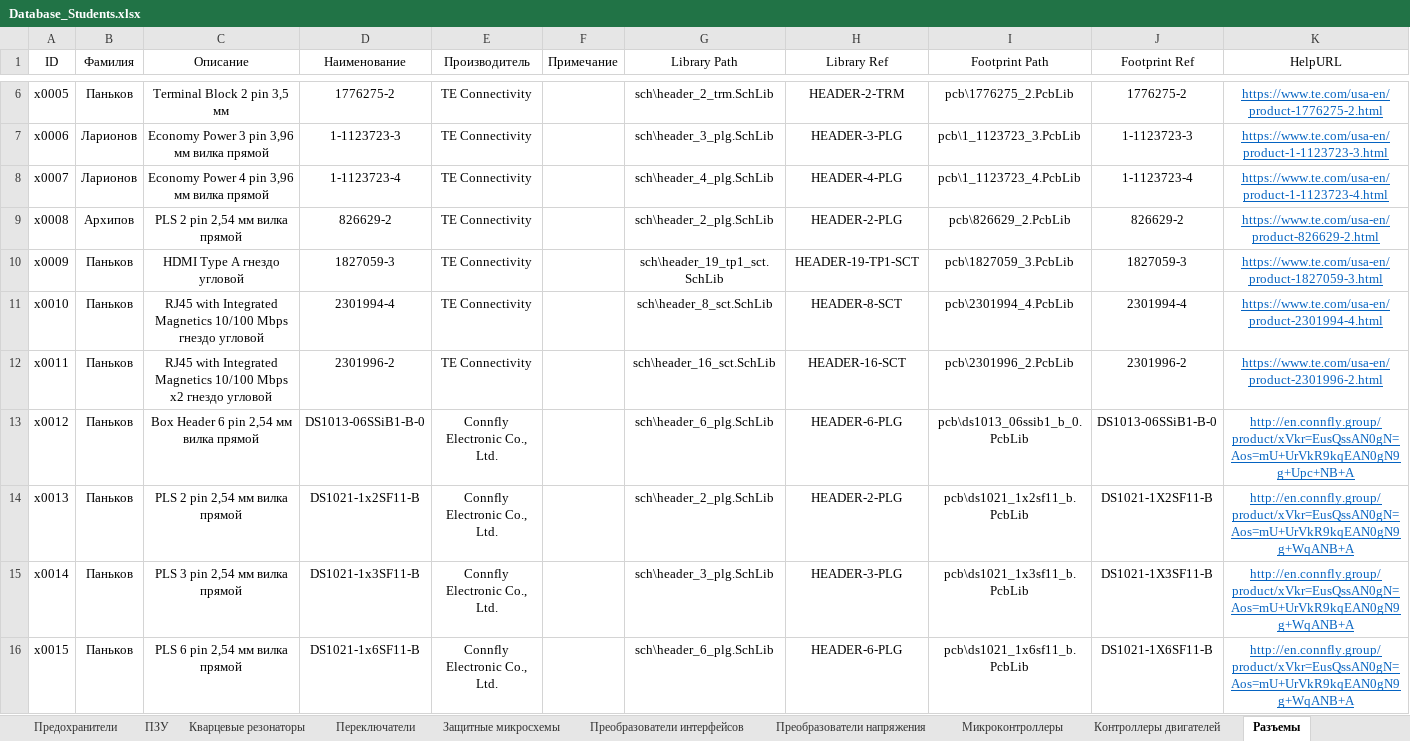
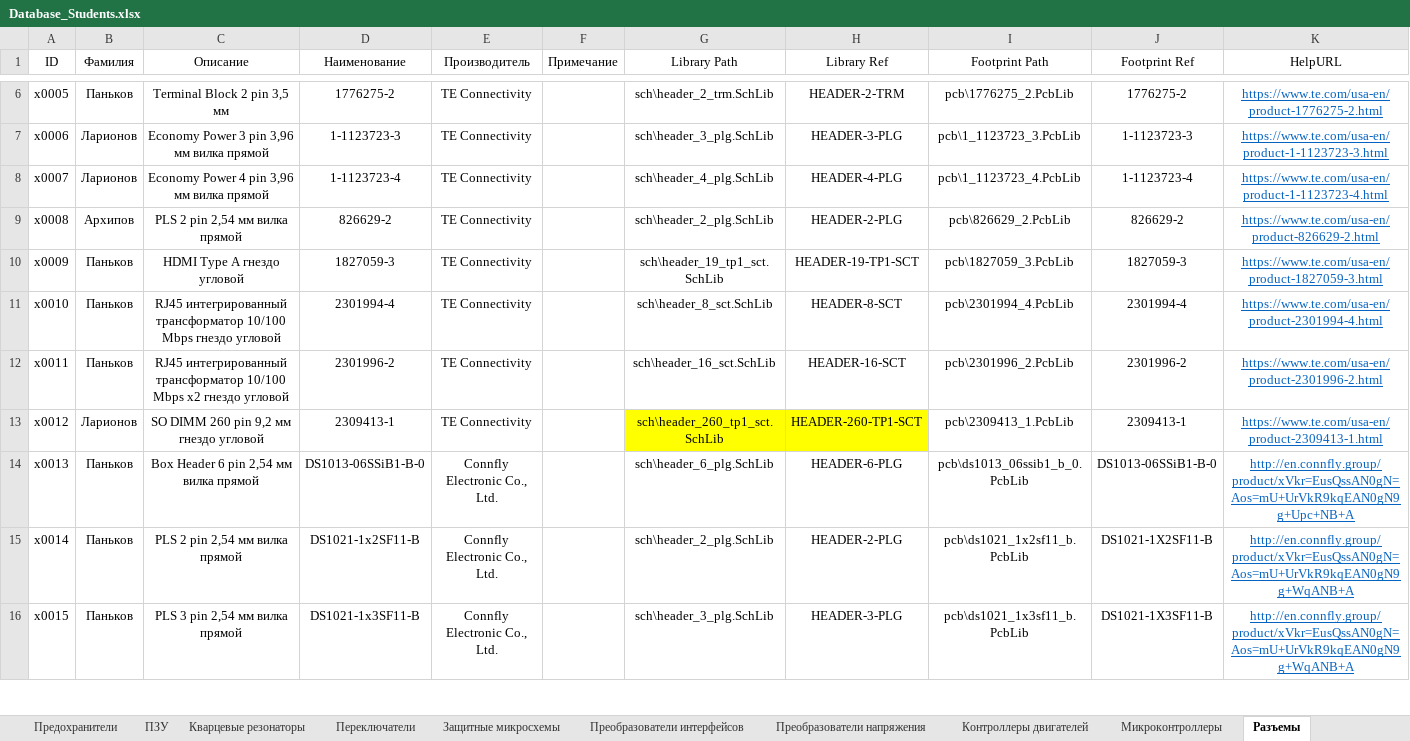
Before and after one commit to TonyCooT/Altium_BEng, an Excel workbook: library/Database_Students.xlsx, sheet Разъемы, drawn as a sheet; only a part is shown, gaps mark what is left out; values as stored, in another font and other column widths than the file's, no borders; the diff covers the shown part only; the diff names each change by its address in the sheet, - before the commit and + after, or states it on an @@ line.

Commit message:
Добавил посадочное место разъема SO DIMM для Jetson Nano
Также добавил недостающие контакты в параметры УГО двойного разъема Ethernet

```diff
--- a/library/Database_Students.xlsx (sheet Разъемы)
+++ b/library/Database_Students.xlsx (sheet Разъемы)
@@ sheet tab order changed: Предохранители | ПЗУ | Кварцевые резонаторы | Переключатели | Защитные микросхемы | Преобразователи интерфейсов | Преобразователи напряжения | Контроллеры двигателей | Микроконтроллеры | Разъемы @@
-C11 (Описание): RJ45 with Integrated Magnetics 10/100 Mbps…
+C11 (Описание): RJ45 интегрированный трансформатор 10/100 Mbps…
-C12 (Описание): RJ45 with Integrated Magnetics 10/100 Mbps…
+C12 (Описание): RJ45 интегрированный трансформатор 10/100 Mbps…
-B13 (Фамилия): Паньков
+B13 (Фамилия): Ларионов
-C13 (Описание): Box Header 6 pin 2,54 мм вилка прямой
+C13 (Описание): SO DIMM 260 pin 9,2 мм гнездо угловой
-D13 (Наименование): DS1013-06SSiB1-B-0
+D13 (Наименование): 2309413-1
-E13 (Производитель): Connfly Electronic Co., Ltd.
+E13 (Производитель): TE Connectivity
-G13 (Library Path): sch\header_6_plg.SchLib
+G13 (Library Path): sch\header_260_tp1_sct.SchLib
-G13:H13 fill: none
+G13:H13 fill: #FFFF00
-H13 (Library Ref): HEADER-6-PLG
+H13 (Library Ref): HEADER-260-TP1-SCT
-I13 (Footprint Path): pcb\ds1013_06ssib1_b_0.PcbLib
+I13 (Footprint Path): pcb\2309413_1.PcbLib
-J13 (Footprint Ref): DS1013-06SSiB1-B-0
+J13 (Footprint Ref): 2309413-1
-K13 (HelpURL): http://en.connfly.group/product/xVkr=EusQssAN0gN=Aos=mU+UrVkR9kqEAN0gN9g+Upc+NB+A
+K13 (HelpURL): https://www.te.com/usa-en/product-2309413-1.html
-C14 (Описание): PLS 2 pin 2,54 мм вилка прямой
+C14 (Описание): Box Header 6 pin 2,54 мм вилка прямой
-D14 (Наименование): DS1021-1x2SF11-B
+D14 (Наименование): DS1013-06SSiB1-B-0
-G14 (Library Path): sch\header_2_plg.SchLib
+G14 (Library Path): sch\header_6_plg.SchLib
-H14 (Library Ref): HEADER-2-PLG
+H14 (Library Ref): HEADER-6-PLG
-I14 (Footprint Path): pcb\ds1021_1x2sf11_b.PcbLib
+I14 (Footprint Path): pcb\ds1013_06ssib1_b_0.PcbLib
-J14 (Footprint Ref): DS1021-1X2SF11-B
+J14 (Footprint Ref): DS1013-06SSiB1-B-0
-K14 (HelpURL): http://en.connfly.group/product/xVkr=EusQssAN0gN=Aos=mU+UrVkR9kqEAN0gN9g+WqANB+A
+K14 (HelpURL): http://en.connfly.group/product/xVkr=EusQssAN0gN=Aos=mU+UrVkR9kqEAN0gN9g+Upc+NB+A
-C15 (Описание): PLS 3 pin 2,54 мм вилка прямой
+C15 (Описание): PLS 2 pin 2,54 мм вилка прямой
-D15 (Наименование): DS1021-1x3SF11-B
+D15 (Наименование): DS1021-1x2SF11-B
-G15 (Library Path): sch\header_3_plg.SchLib
+G15 (Library Path): sch\header_2_plg.SchLib
-H15 (Library Ref): HEADER-3-PLG
+H15 (Library Ref): HEADER-2-PLG
-I15 (Footprint Path): pcb\ds1021_1x3sf11_b.PcbLib
+I15 (Footprint Path): pcb\ds1021_1x2sf11_b.PcbLib
-J15 (Footprint Ref): DS1021-1X3SF11-B
+J15 (Footprint Ref): DS1021-1X2SF11-B
-C16 (Описание): PLS 6 pin 2,54 мм вилка прямой
+C16 (Описание): PLS 3 pin 2,54 мм вилка прямой
-D16 (Наименование): DS1021-1x6SF11-B
+D16 (Наименование): DS1021-1x3SF11-B
-G16 (Library Path): sch\header_6_plg.SchLib
+G16 (Library Path): sch\header_3_plg.SchLib
-H16 (Library Ref): HEADER-6-PLG
+H16 (Library Ref): HEADER-3-PLG
-I16 (Footprint Path): pcb\ds1021_1x6sf11_b.PcbLib
+I16 (Footprint Path): pcb\ds1021_1x3sf11_b.PcbLib
-J16 (Footprint Ref): DS1021-1X6SF11-B
+J16 (Footprint Ref): DS1021-1X3SF11-B
```
Also changed, not shown: 1 added row and 70 edited cells elsewhere in this sheet, sheet Контроллеры двигателей, 3 other files.
